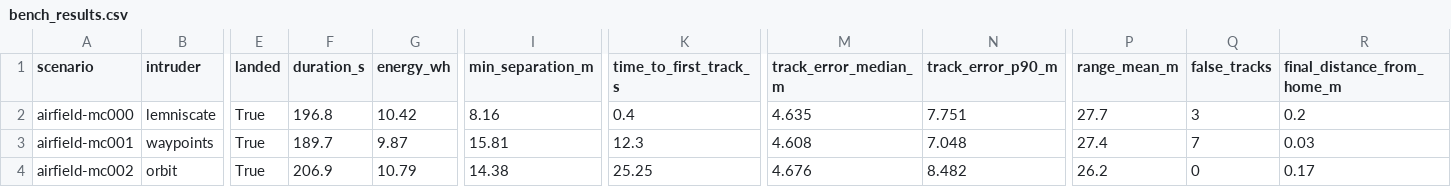
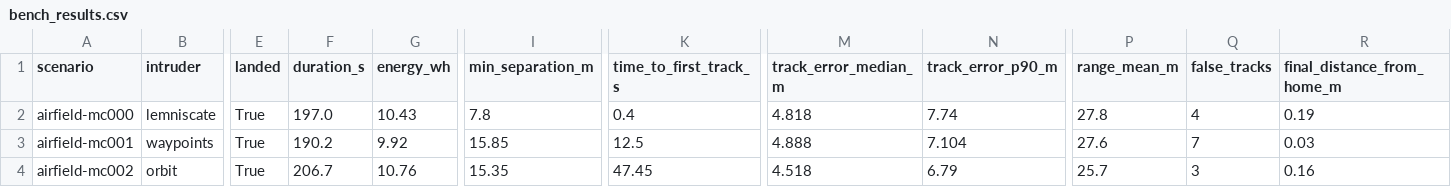
Before and after one commit to mustafarkhan/kestrel, a CSV file: docs/results/bench_results.csv, drawn as a sheet; only a part is shown, gaps mark what is left out; the diff covers the shown part only; the diff names each change by its address in the sheet, - before the commit and + after, or states it on an @@ line.

```diff
--- a/docs/results/bench_results.csv
+++ b/docs/results/bench_results.csv
-F2 (duration_s): 196.8
+F2 (duration_s): 197.0
-G2 (energy_wh): 10.42
+G2 (energy_wh): 10.43
-I2 (min_separation_m): 8.16
+I2 (min_separation_m): 7.8
-M2 (track_error_median_m): 4.635
+M2 (track_error_median_m): 4.818
-N2 (track_error_p90_m): 7.751
+N2 (track_error_p90_m): 7.74
-P2 (range_mean_m): 27.7
+P2 (range_mean_m): 27.8
-Q2 (false_tracks): 3
+Q2 (false_tracks): 4
-R2 (final_distance_from_home_m): 0.2
+R2 (final_distance_from_home_m): 0.19
-F3 (duration_s): 189.7
+F3 (duration_s): 190.2
-G3 (energy_wh): 9.87
+G3 (energy_wh): 9.92
-I3 (min_separation_m): 15.81
+I3 (min_separation_m): 15.85
-K3 (time_to_first_track_s): 12.3
+K3 (time_to_first_track_s): 12.5
-M3 (track_error_median_m): 4.608
+M3 (track_error_median_m): 4.888
-N3 (track_error_p90_m): 7.048
+N3 (track_error_p90_m): 7.104
-P3 (range_mean_m): 27.4
+P3 (range_mean_m): 27.6
-F4 (duration_s): 206.9
+F4 (duration_s): 206.7
-G4 (energy_wh): 10.79
+G4 (energy_wh): 10.76
-I4 (min_separation_m): 14.38
+I4 (min_separation_m): 15.35
-K4 (time_to_first_track_s): 25.25
+K4 (time_to_first_track_s): 47.45
-M4 (track_error_median_m): 4.676
+M4 (track_error_median_m): 4.518
-N4 (track_error_p90_m): 8.482
+N4 (track_error_p90_m): 6.79
-P4 (range_mean_m): 26.2
+P4 (range_mean_m): 25.7
-Q4 (false_tracks): 0
+Q4 (false_tracks): 3
-R4 (final_distance_from_home_m): 0.17
+R4 (final_distance_from_home_m): 0.16
```
Also changed, not shown: 160 edited cells elsewhere in this file, 7 other files.
